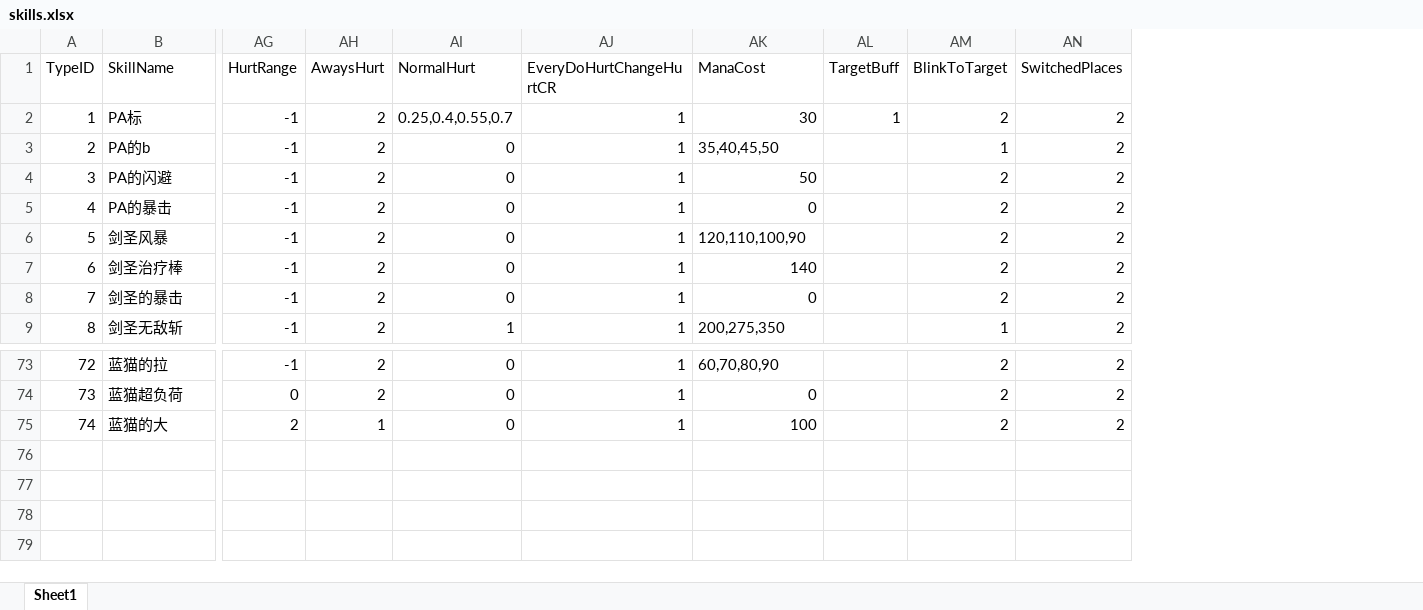
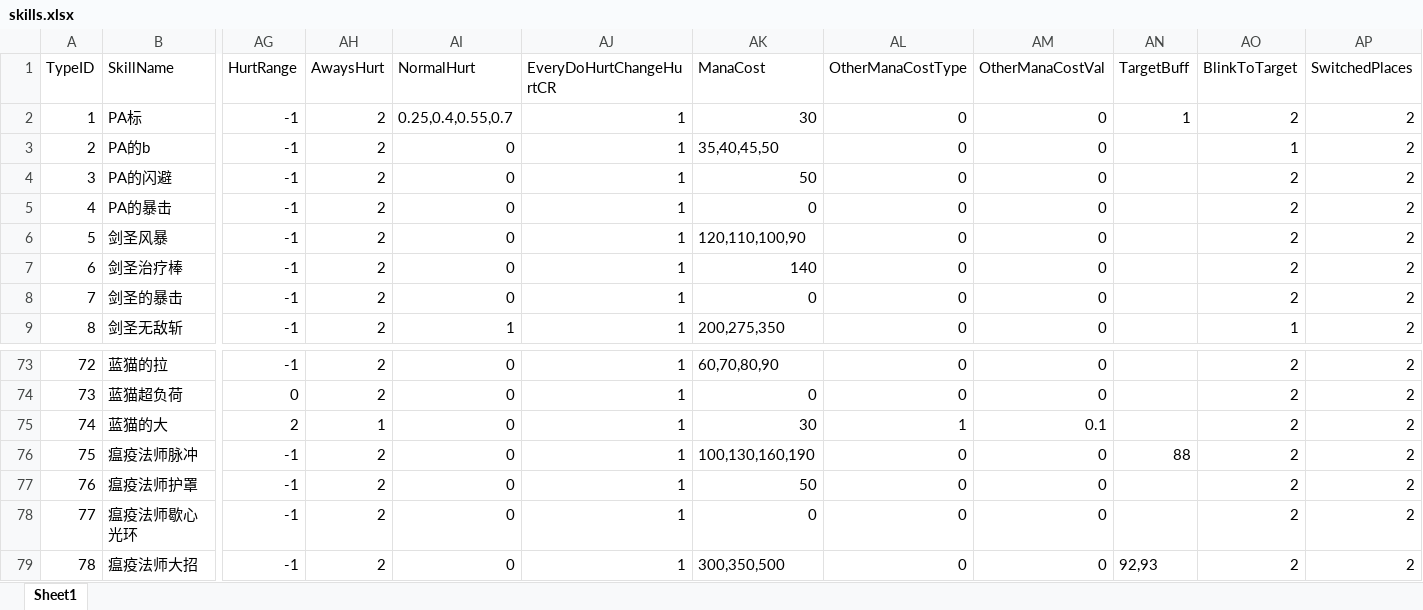
Before and after one commit to lvshiling/dotanet, an Excel workbook: bin/conf/skills.xlsx, sheet Sheet1, drawn as a sheet; only a part is shown, gaps mark what is left out; values as stored, in another font and other column widths than the file's, no borders; rows hold the shown columns only; the diff names each change by its address in the sheet, - before the commit and + after, or states it on an @@ line.

```diff
--- a/bin/conf/skills.xlsx (sheet Sheet1)
+++ b/bin/conf/skills.xlsx (sheet Sheet1)
+column AL (OtherManaCostType), rows 2-9: all 0; rows 73-75: 0 | 0 | 1
+column AM (OtherManaCostVal), rows 2-9: all 0; rows 73-75: 0 | 0 | 0.1
-AK75 (ManaCost): 100
+AK75 (ManaCost): 30
+row 76: 75 | 瘟疫法师脉冲 | -1 | 2 | 0 | 1 | 100,130,160,190 | 0 | 0 | 88 | 2 | 2
+row 77: 76 | 瘟疫法师护罩 | -1 | 2 | 0 | 1 | 50 | 0 | 0 |  | 2 | 2
+row 78: 77 | 瘟疫法师歇心光环 | -1 | 2 | 0 | 1 | 0 | 0 | 0 |  | 2 | 2
+row 79: 78 | 瘟疫法师大招 | -1 | 2 | 0 | 1 | 300,350,500 | 0 | 0 | 92,93 | 2 | 2
```
Also changed, not shown: bin/conf/buff.xlsx, bin/conf/halo.xlsx, 10 other files.
